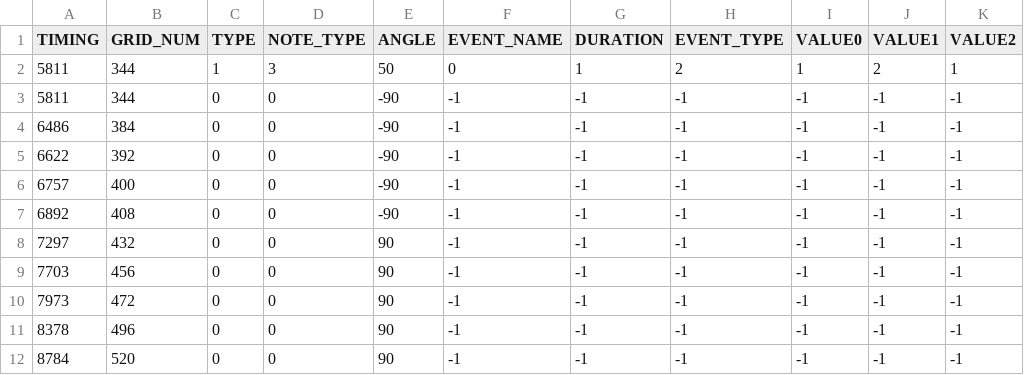
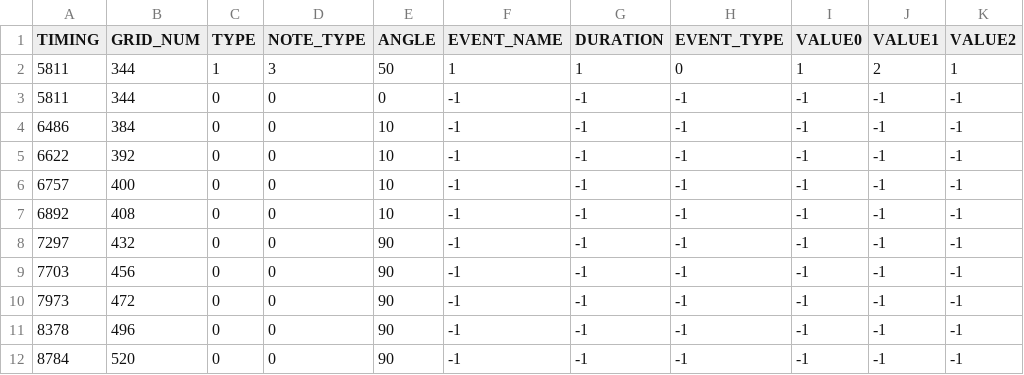
Before and after one commit to snlim00/Overlap, a CSV file: Assets/Levels/MeteorStream/Resources/MeteorStream_X.CSV, drawn as a sheet; only a part is shown; the diff names each change by its address in the sheet, - before the commit and + after, or states it on an @@ line.

```diff
--- a/Assets/Levels/MeteorStream/Resources/MeteorStream_X.CSV
+++ b/Assets/Levels/MeteorStream/Resources/MeteorStream_X.CSV
-F2 (EVENT_NAME): 0
+F2 (EVENT_NAME): 1
-H2 (EVENT_TYPE): 2
+H2 (EVENT_TYPE): 0
-E3 (ANGLE): -90
+E3 (ANGLE): 0
-E4:E7 (ANGLE): -90
+E4:E7 (ANGLE): 10
```
Also changed, not shown: 13 other files.
